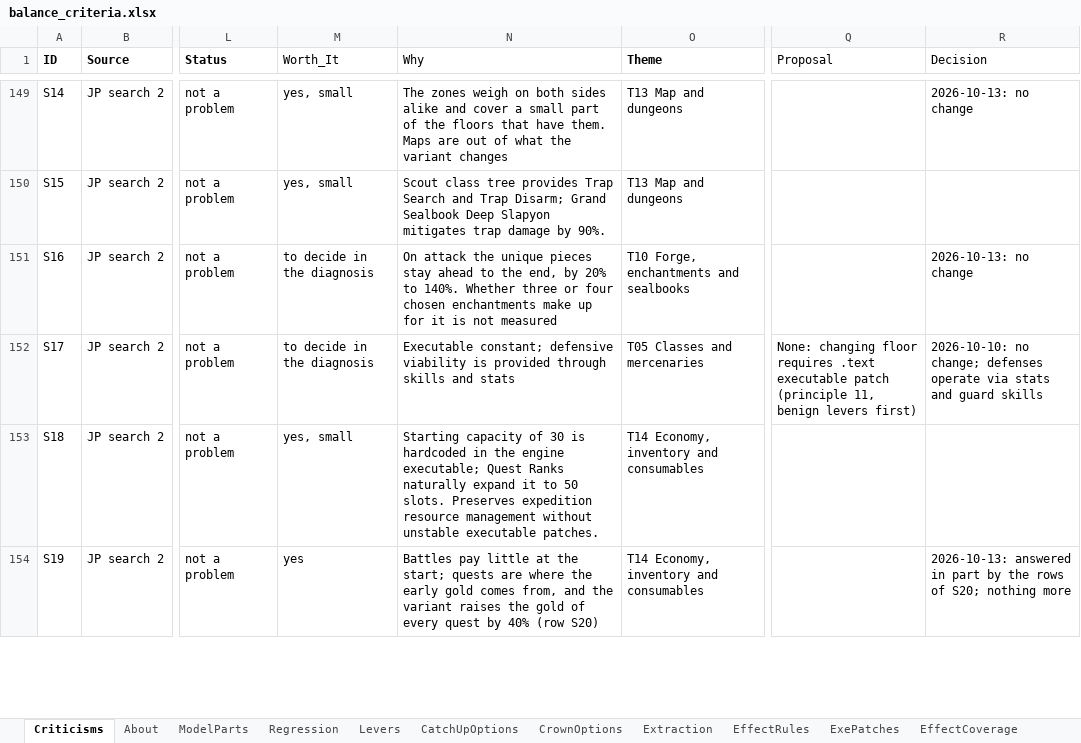
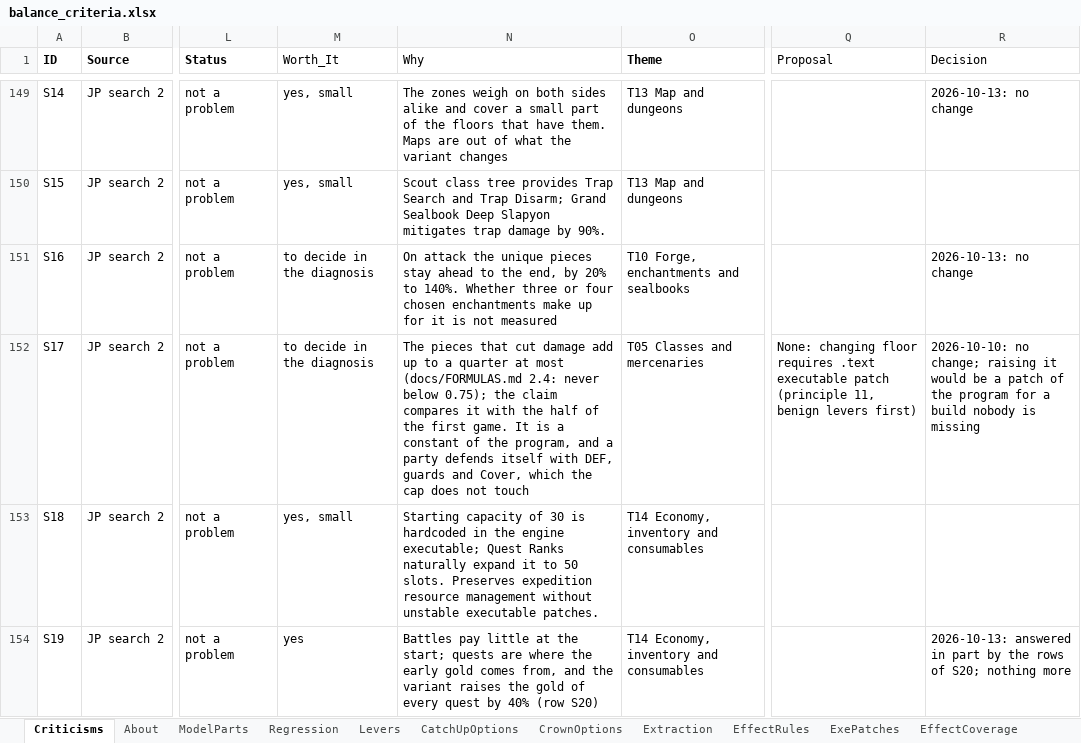
Before and after one commit to Asaad-E/DungeonTravelers_2_2_qol_balance_mod, an Excel workbook: data_tables/balance_criteria.xlsx, sheet Criticisms, drawn as a sheet; only a part is shown, gaps mark what is left out; values as stored, in another font and other column widths than the file's, no borders; the diff covers the shown part only; the diff names each change by its address in the sheet, - before the commit and + after, or states it on an @@ line.

Commit message:
data: what the audit left open in the workbooks, the player README, the .bat
Rows that named a row of the register that is not theirs name the right one. First Grid keeps its chance and loses the higher SP cost: it adds nothing that can be measured. The opening of Samael is measured (21% to 34% of wins at P23). Rows S07, S08, S20, S22, J32 and S17 say what was measured and decided. The player README lists what it left out, and the .bat files end their lines as Windows wants.

```diff
--- a/data_tables/balance_criteria.xlsx (sheet Criticisms)
+++ b/data_tables/balance_criteria.xlsx (sheet Criticisms)
-N152 (Why): Executable constant; defensive viability is provided through skills and stats
+N152 (Why): The pieces that cut damage add up to a quarter at most (docs/FORMULAS.md 2.4: never below 0.75); the claim compares it with the half of the first game. It is a constant of the program, and a party defends itself with DEF, guards and Cover, which the cap does not touch
-R152 (Decision): …no change; defenses operate via stats and guard skills
+R152 (Decision): …no change; raising it would be a patch of the program for a build nobody is missing
```
Also changed, not shown: 18 edited cells elsewhere in this sheet, sheet Regression, data_tables/balance_changes.xlsx, data_tables/sim_setup.xlsx, 7 other files.
